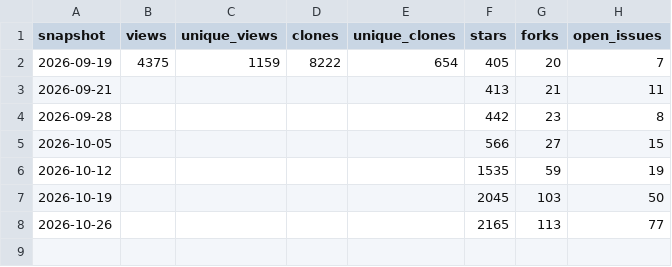
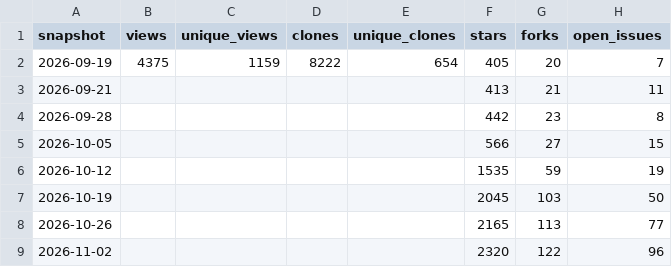
Before and after one commit to MMUU6699/Laze, a CSV file: docs/stats/traffic.csv, drawn as a sheet.

```diff
--- a/docs/stats/traffic.csv
+++ b/docs/stats/traffic.csv
@@ -8 +8,2 @@ snapshot,views,unique_views,clones,unique_clones,stars,forks,open_issues
 2026-10-26,,,,,2165,113,77
+2026-11-02,,,,,2320,122,96
```
Also changed, not shown: docs/stats/downloads.csv, 2 other files.
